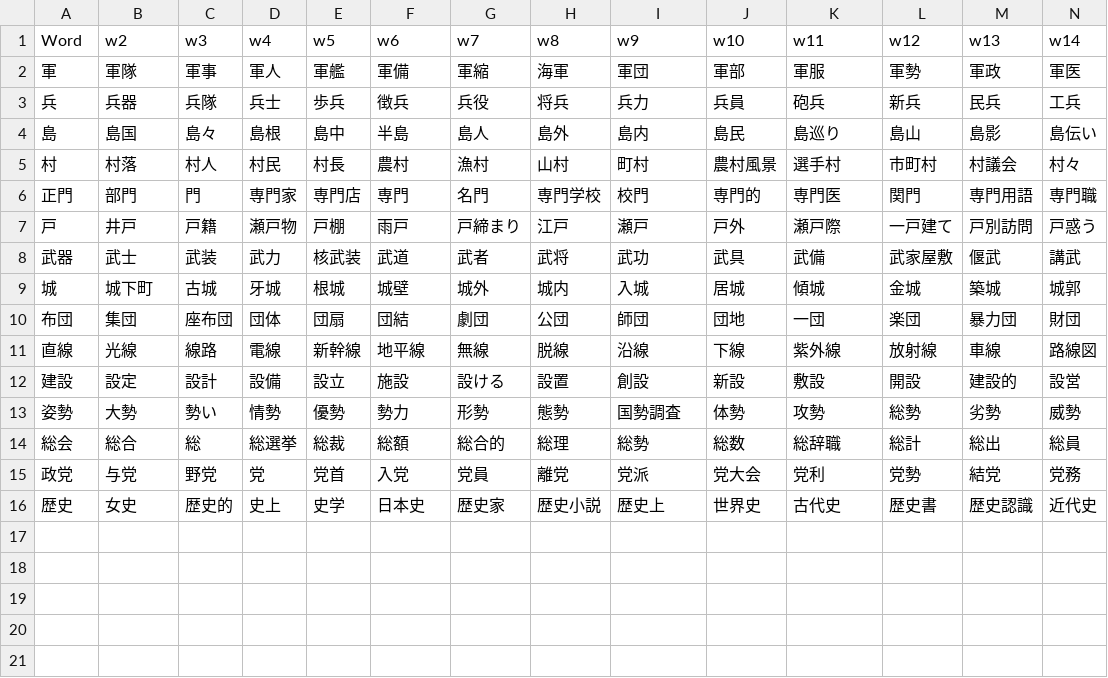
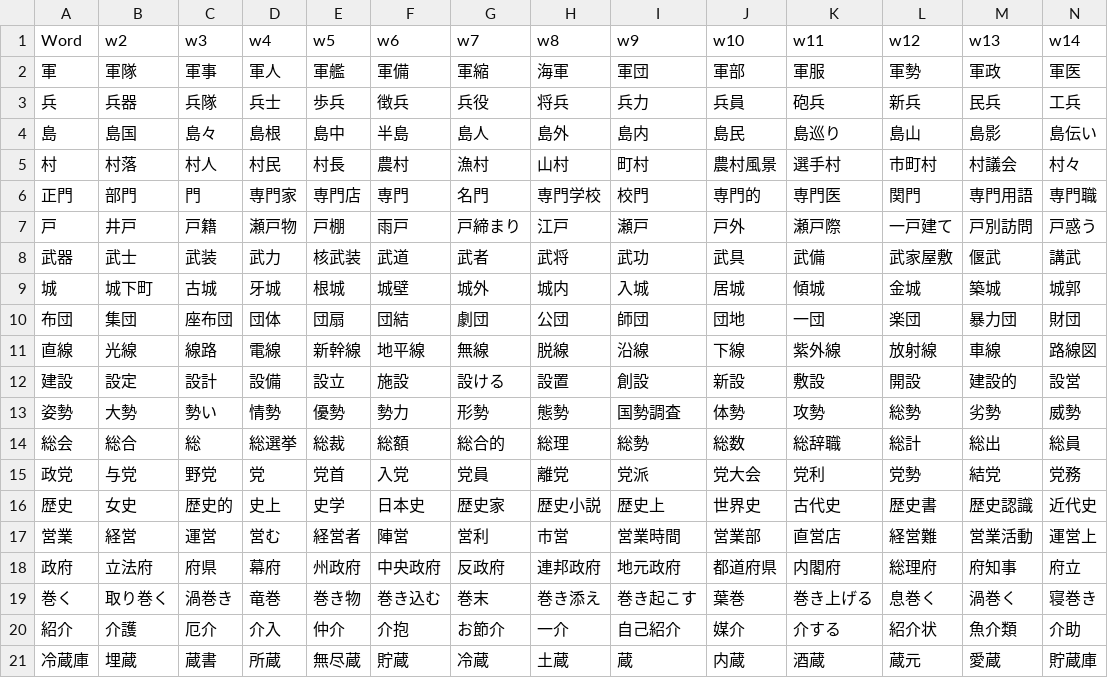
Before and after one commit to rexesian/nihongo, a CSV file: docs/rdata/Sheet 116-WBKNJ4.csv, drawn as a sheet; only a part is shown; rows hold the shown columns only; the diff names each change by its address in the sheet, - before the commit and + after, or states it on an @@ line.

```diff
--- a/docs/rdata/Sheet 116-WBKNJ4.csv
+++ b/docs/rdata/Sheet 116-WBKNJ4.csv
+row 17: 営業 | 経営 | 運営 | 営む | 経営者 | 陣営 | 営利 | 市営 | 営業時間 | 営業部 | 直営店 | 経営難 | 営業活動 | 運営上
+row 18: 政府 | 立法府 | 府県 | 幕府 | 州政府 | 中央政府 | 反政府 | 連邦政府 | 地元政府 | 都道府県 | 内閣府 | 総理府 | 府知事 | 府立
+row 19: 巻く | 取り巻く | 渦巻き | 竜巻 | 巻き物 | 巻き込む | 巻末 | 巻き添え | 巻き起こす | 葉巻 | 巻き上げる | 息巻く | 渦巻く | 寝巻き
+row 20: 紹介 | 介護 | 厄介 | 介入 | 仲介 | 介抱 | お節介 | 一介 | 自己紹介 | 媒介 | 介する | 紹介状 | 魚介類 | 介助
+row 21: 冷蔵庫 | 埋蔵 | 蔵書 | 所蔵 | 無尽蔵 | 貯蔵 | 冷蔵 | 土蔵 | 蔵 | 内蔵 | 酒蔵 | 蔵元 | 愛蔵 | 貯蔵庫
```
Also changed, not shown: docs/rdata/Sheet 119-WBLWW.csv, docs/rdata/Sheet 97-RNDMWV.csv, 4 other files.
